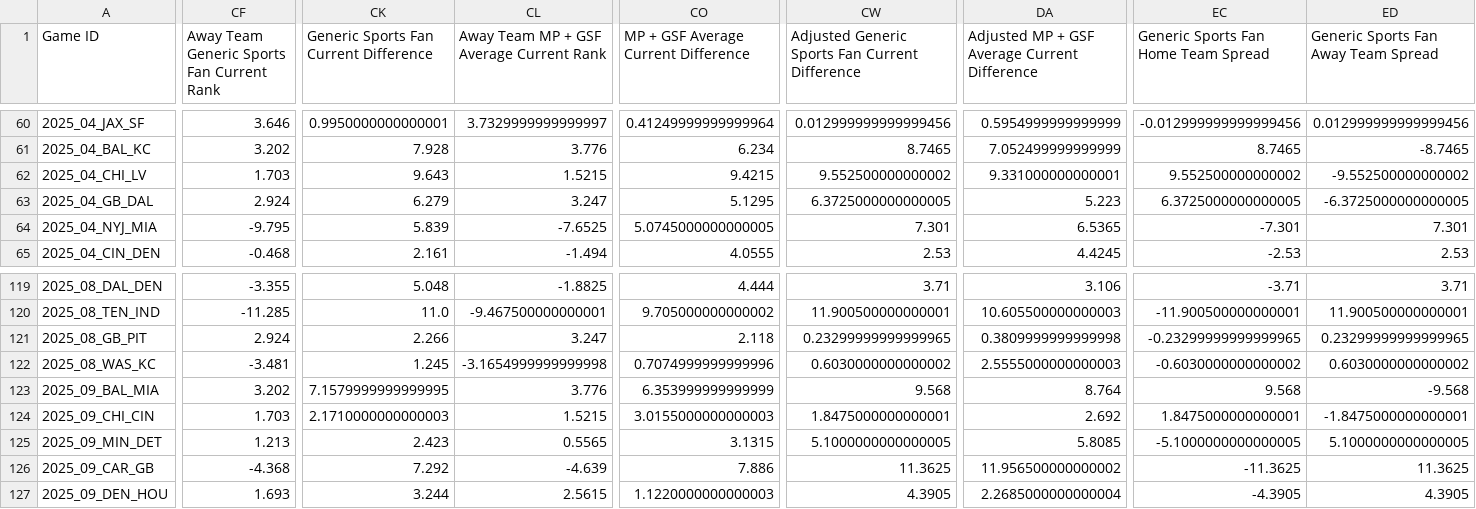
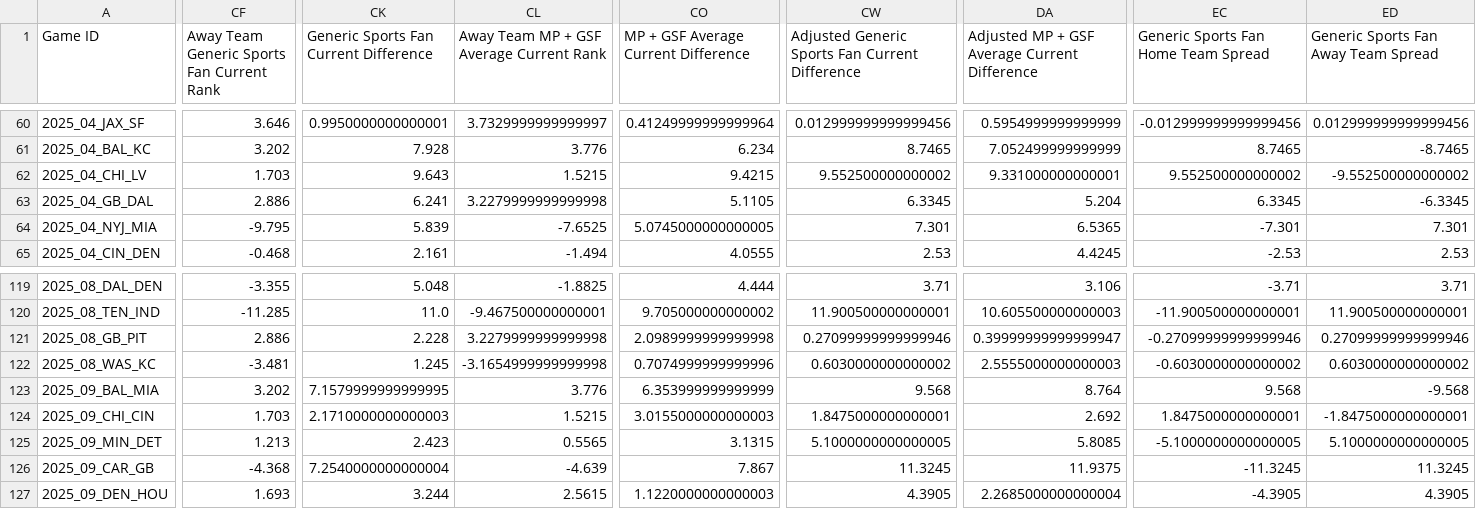
Before and after one commit to ngardner-3-1-8/gdp-dashboard-1, a CSV file: nfl-schedules/nfl_schedule_rankings_travel_odds_circa.csv, drawn as a sheet; only a part is shown, gaps mark what is left out; the diff covers the shown part only; the diff names each change by its address in the sheet, - before the commit and + after, or states it on an @@ line.

```diff
--- a/nfl-schedules/nfl_schedule_rankings_travel_odds_circa.csv
+++ b/nfl-schedules/nfl_schedule_rankings_travel_odds_circa.csv
-CF63: 2.924
+CF63: 2.886
-CK63: 6.279
+CK63: 6.241
-CL63: 3.247
+CL63: 3.2279999999999998
-CO63: 5.1295
+CO63: 5.1105
-CW63: 6.3725000000000005
+CW63: 6.3345
-DA63: 5.223
+DA63: 5.204
-EC63: 6.3725000000000005
+EC63: 6.3345
-ED63: -6.3725000000000005
+ED63: -6.3345
-CF121: 2.924
+CF121: 2.886
-CK121: 2.266
+CK121: 2.228
-CL121: 3.247
+CL121: 3.2279999999999998
-CO121: 2.118
+CO121: 2.0989999999999998
-CW121: 0.23299999999999965
+CW121: 0.27099999999999946
-DA121: 0.3809999999999998
+DA121: 0.39999999999999947
-EC121: -0.23299999999999965
+EC121: -0.27099999999999946
-ED121: 0.23299999999999965
+ED121: 0.27099999999999946
-CK126: 7.292
+CK126: 7.2540000000000004
-CO126: 7.886
+CO126: 7.867
-CW126: 11.3625
+CW126: 11.3245
-DA126: 11.956500000000002
+DA126: 11.9375
-EC126: -11.3625
+EC126: -11.3245
-ED126: 11.3625
+ED126: 11.3245
```
Also changed, not shown: 160 edited cells elsewhere in this file, 1 other file.
